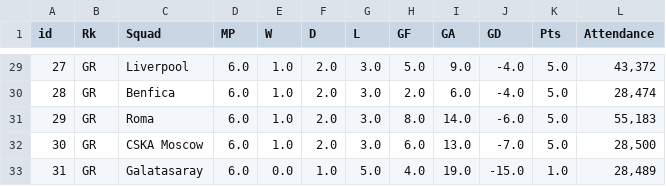
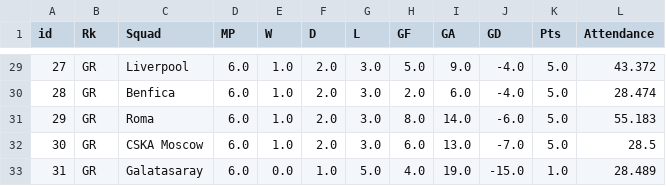
Before and after one commit to rnoguer22/Api_Casas_Apuestas, a CSV file: Web_Scrapping/scrapped_csv/UEFA_2014-2015.csv, drawn as a sheet; only a part is shown, gaps mark what is left out; the diff covers the shown part only.

```diff
--- a/Web_Scrapping/scrapped_csv/UEFA_2014-2015.csv
+++ b/Web_Scrapping/scrapped_csv/UEFA_2014-2015.csv
@@ -29,5 +29,5 @@ id,Rk,Squad,MP,W,D,L,GF,GA,GD,Pts,Attendance
-27,GR,Liverpool,6.0,1.0,2.0,3.0,5.0,9.0,-4.0,5.0,"43,372"
-28,GR,Benfica,6.0,1.0,2.0,3.0,2.0,6.0,-4.0,5.0,"28,474"
-29,GR,Roma,6.0,1.0,2.0,3.0,8.0,14.0,-6.0,5.0,"55,183"
-30,GR,CSKA Moscow,6.0,1.0,2.0,3.0,6.0,13.0,-7.0,5.0,"28,500"
-31,GR,Galatasaray,6.0,0.0,1.0,5.0,4.0,19.0,-15.0,1.0,"28,489"
+27,GR,Liverpool,6.0,1.0,2.0,3.0,5.0,9.0,-4.0,5.0,43.372
+28,GR,Benfica,6.0,1.0,2.0,3.0,2.0,6.0,-4.0,5.0,28.474
+29,GR,Roma,6.0,1.0,2.0,3.0,8.0,14.0,-6.0,5.0,55.183
+30,GR,CSKA Moscow,6.0,1.0,2.0,3.0,6.0,13.0,-7.0,5.0,28.5
+31,GR,Galatasaray,6.0,0.0,1.0,5.0,4.0,19.0,-15.0,1.0,28.489
```
Also changed, not shown: 27 edited cells elsewhere in this file, Web_Scrapping/scrapped_csv/UEFA_2010-2011.csv, Web_Scrapping/scrapped_csv/UEFA_2015-2016.csv, 13 other files.
